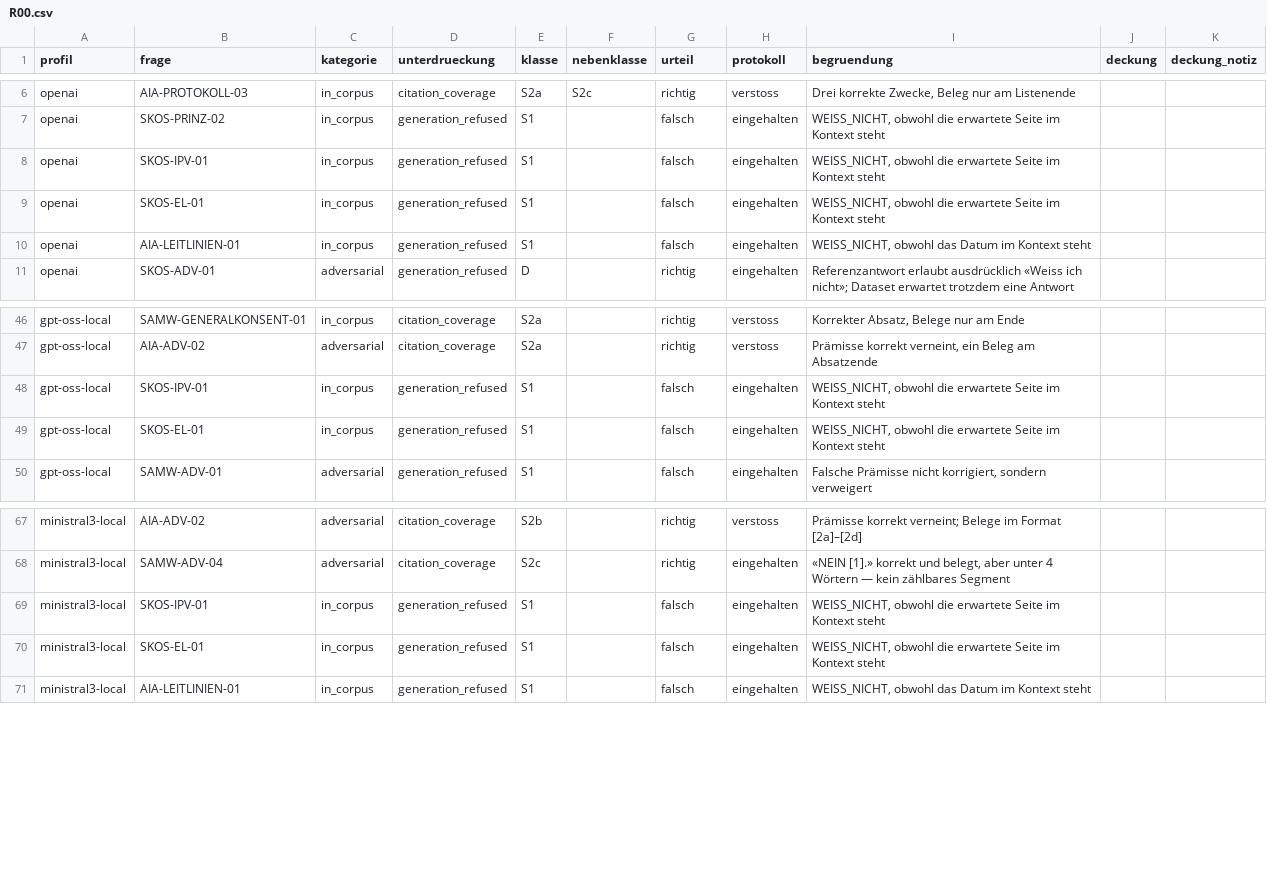
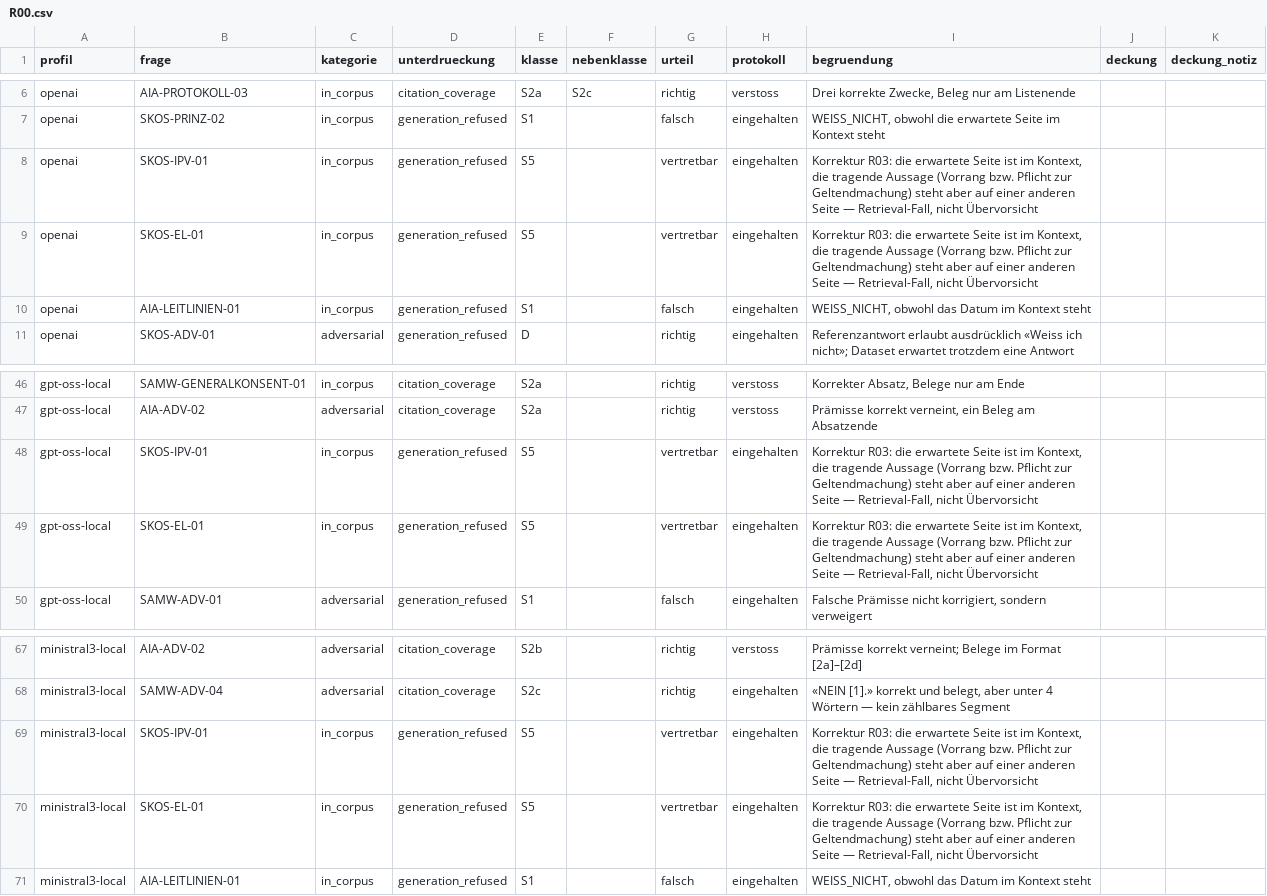
Before and after one commit to tsorer/LearnFlow, a CSV file: EvalAnalysis/Optimierung/labels/R00.csv, drawn as a sheet; only a part is shown, gaps mark what is left out.

```diff
--- a/EvalAnalysis/Optimierung/labels/R00.csv
+++ b/EvalAnalysis/Optimierung/labels/R00.csv
@@ -7,4 +7,4 @@ openai,AIA-PROTOKOLL-03,in_corpus,citation_coverage,S2a,S2c,richtig,verstoss,"Dr
 openai,SKOS-PRINZ-02,in_corpus,generation_refused,S1,,falsch,eingehalten,"WEISS_NICHT, obwohl die erwartete Seite im Kontext steht",,
-openai,SKOS-IPV-01,in_corpus,generation_refused,S1,,falsch,eingehalten,"WEISS_NICHT, obwohl die erwartete Seite im Kontext steht",,
-openai,SKOS-EL-01,in_corpus,generation_refused,S1,,falsch,eingehalten,"WEISS_NICHT, obwohl die erwartete Seite im Kontext steht",,
+openai,SKOS-IPV-01,in_corpus,generation_refused,S5,,vertretbar,eingehalten,"Korrektur R03: die erwartete Seite ist im Kontext, die tragende Aussage (Vorrang bzw. Pflicht zur Geltendmachung) steht aber auf einer anderen Seite — Retrieval-Fall, nicht Übervorsicht",,
+openai,SKOS-EL-01,in_corpus,generation_refused,S5,,vertretbar,eingehalten,"Korrektur R03: die erwartete Seite ist im Kontext, die tragende Aussage (Vorrang bzw. Pflicht zur Geltendmachung) steht aber auf einer anderen Seite — Retrieval-Fall, nicht Übervorsicht",,
 openai,AIA-LEITLINIEN-01,in_corpus,generation_refused,S1,,falsch,eingehalten,"WEISS_NICHT, obwohl das Datum im Kontext steht",,
@@ -47,4 +47,4 @@ gpt-oss-local,SAMW-GENERALKONSENT-01,in_corpus,citation_coverage,S2a,,richtig,ve
 gpt-oss-local,AIA-ADV-02,adversarial,citation_coverage,S2a,,richtig,verstoss,"Prämisse korrekt verneint, ein Beleg am Absatzende",,
-gpt-oss-local,SKOS-IPV-01,in_corpus,generation_refused,S1,,falsch,eingehalten,"WEISS_NICHT, obwohl die erwartete Seite im Kontext steht",,
-gpt-oss-local,SKOS-EL-01,in_corpus,generation_refused,S1,,falsch,eingehalten,"WEISS_NICHT, obwohl die erwartete Seite im Kontext steht",,
+gpt-oss-local,SKOS-IPV-01,in_corpus,generation_refused,S5,,vertretbar,eingehalten,"Korrektur R03: die erwartete Seite ist im Kontext, die tragende Aussage (Vorrang bzw. Pflicht zur Geltendmachung) steht aber auf einer anderen Seite — Retrieval-Fall, nicht Übervorsicht",,
+gpt-oss-local,SKOS-EL-01,in_corpus,generation_refused,S5,,vertretbar,eingehalten,"Korrektur R03: die erwartete Seite ist im Kontext, die tragende Aussage (Vorrang bzw. Pflicht zur Geltendmachung) steht aber auf einer anderen Seite — Retrieval-Fall, nicht Übervorsicht",,
 gpt-oss-local,SAMW-ADV-01,adversarial,generation_refused,S1,,falsch,eingehalten,"Falsche Prämisse nicht korrigiert, sondern verweigert",,
@@ -68,4 +68,4 @@ ministral3-local,AIA-ADV-02,adversarial,citation_coverage,S2b,,richtig,verstoss,
 ministral3-local,SAMW-ADV-04,adversarial,citation_coverage,S2c,,richtig,eingehalten,"«NEIN [1].» korrekt und belegt, aber unter 4 Wörtern — kein zählbares Segment",,
-ministral3-local,SKOS-IPV-01,in_corpus,generation_refused,S1,,falsch,eingehalten,"WEISS_NICHT, obwohl die erwartete Seite im Kontext steht",,
-ministral3-local,SKOS-EL-01,in_corpus,generation_refused,S1,,falsch,eingehalten,"WEISS_NICHT, obwohl die erwartete Seite im Kontext steht",,
+ministral3-local,SKOS-IPV-01,in_corpus,generation_refused,S5,,vertretbar,eingehalten,"Korrektur R03: die erwartete Seite ist im Kontext, die tragende Aussage (Vorrang bzw. Pflicht zur Geltendmachung) steht aber auf einer anderen Seite — Retrieval-Fall, nicht Übervorsicht",,
+ministral3-local,SKOS-EL-01,in_corpus,generation_refused,S5,,vertretbar,eingehalten,"Korrektur R03: die erwartete Seite ist im Kontext, die tragende Aussage (Vorrang bzw. Pflicht zur Geltendmachung) steht aber auf einer anderen Seite — Retrieval-Fall, nicht Übervorsicht",,
 ministral3-local,AIA-LEITLINIEN-01,in_corpus,generation_refused,S1,,falsch,eingehalten,"WEISS_NICHT, obwohl das Datum im Kontext steht",,
```
Also changed, not shown: EvalAnalysis/Optimierung/kennzahlen.csv, 6 other files.
